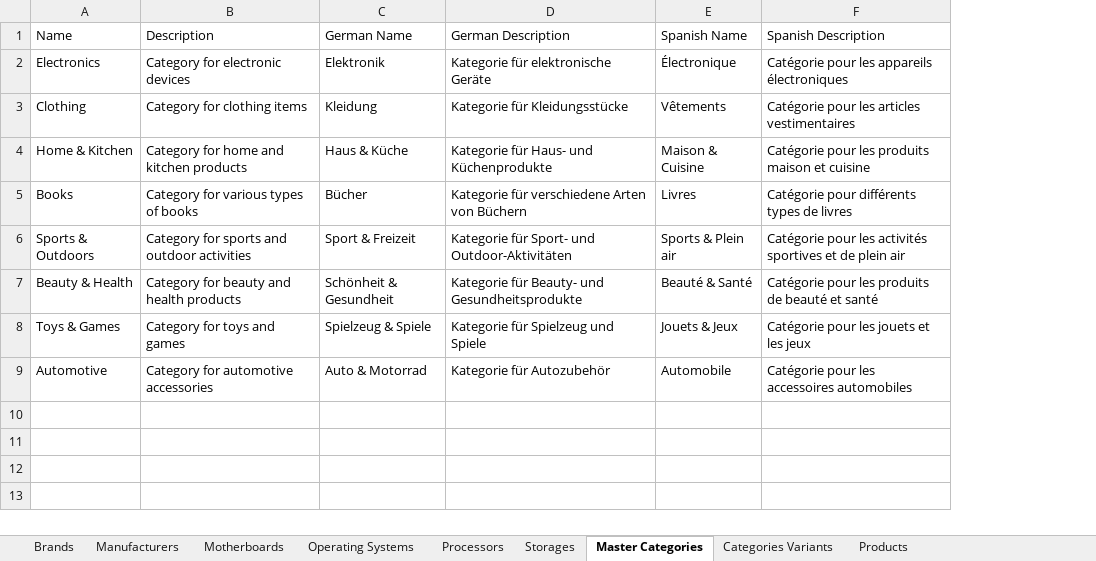
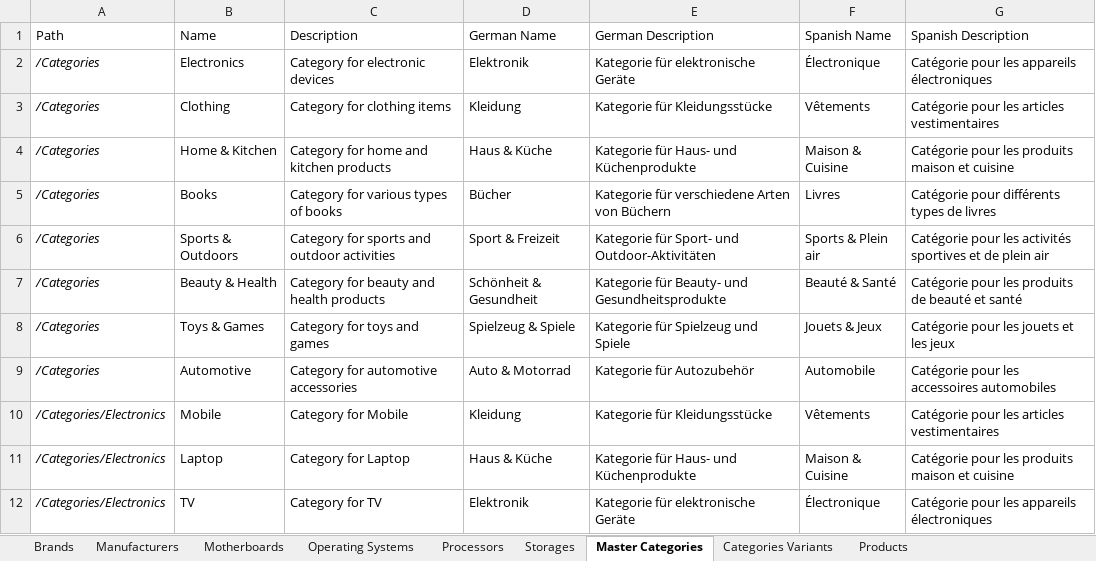
Before and after one commit to siwachs/PIM-System, an Excel workbook: imports/Database.xlsx, sheet Master Categories, drawn as a sheet; values as stored, in another font and other column widths than the file's, no borders; the diff names each change by its address in the sheet, - before the commit and + after, or states it on an @@ line.

```diff
--- a/imports/Database.xlsx (sheet Master Categories)
+++ b/imports/Database.xlsx (sheet Master Categories)
+column A (Path), rows 2-9: all /Categories
+row 10: /Categories/Electronics | Mobile | Category for Mobile | Kleidung | Kategorie für Kleidungsstücke | Vêtements | Catégorie pour les articles vestimentaires
+row 11: /Categories/Electronics | Laptop | Category for Laptop | Haus & Küche | Kategorie für Haus- und Küchenprodukte | Maison & Cuisine | Catégorie pour les produits maison et cuisine
+row 12: /Categories/Electronics | TV | Category for TV | Elektronik | Kategorie für elektronische Geräte | Électronique | Catégorie pour les appareils électroniques
```
Also changed, not shown: sheet Products, sheet Categories Variants, 3 other files.
